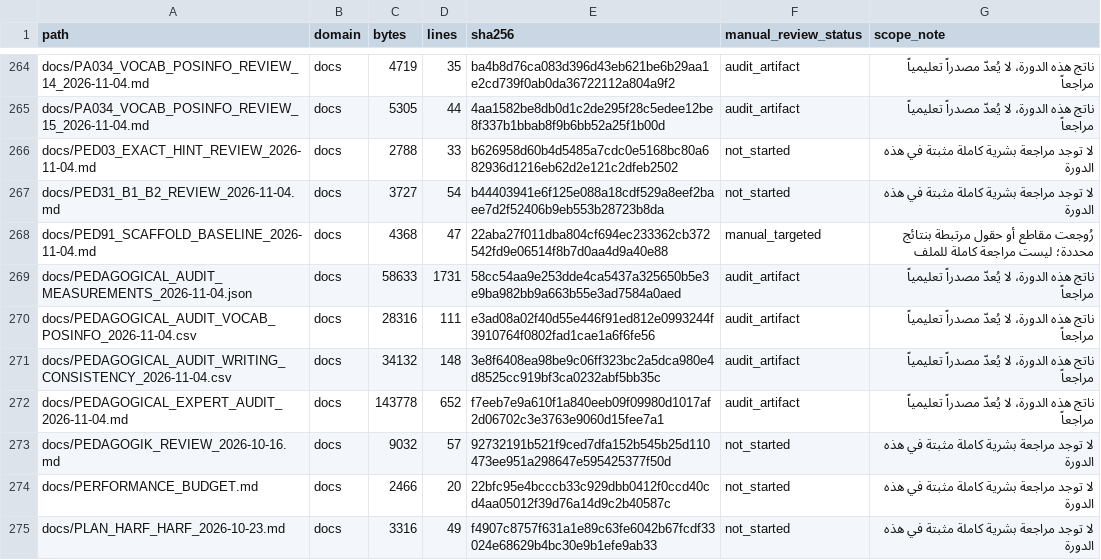
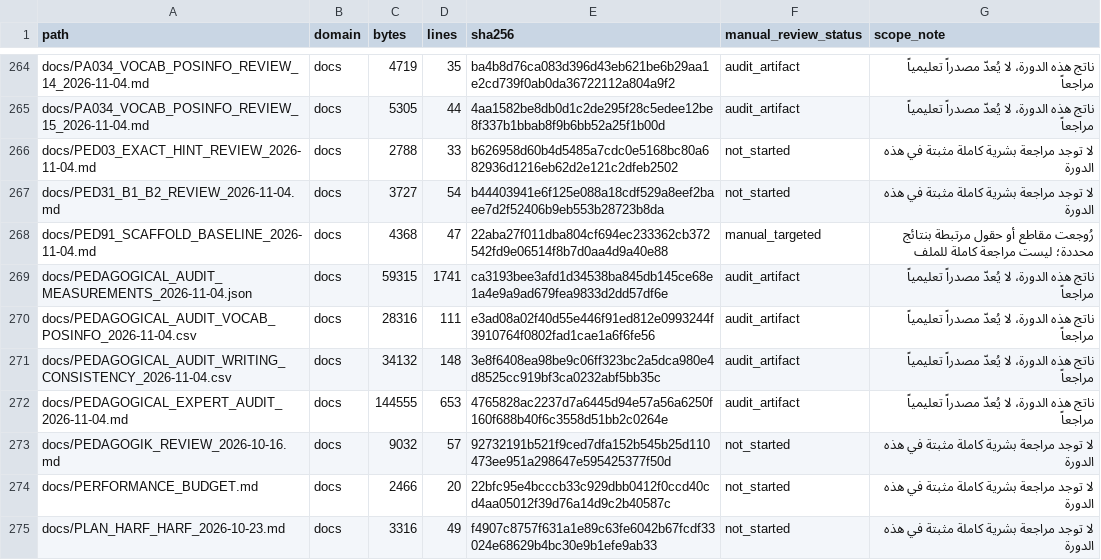
Before and after one commit to naderba69/wegb2, a CSV file: docs/PEDAGOGICAL_AUDIT_FILE_INVENTORY_2026-11-04.csv, drawn as a sheet; only a part is shown, gaps mark what is left out; the diff covers the shown part only.

```diff
--- a/docs/PEDAGOGICAL_AUDIT_FILE_INVENTORY_2026-11-04.csv
+++ b/docs/PEDAGOGICAL_AUDIT_FILE_INVENTORY_2026-11-04.csv
@@ -268,6 +268,6 @@ docs/PED31_B1_B2_REVIEW_2026-11-04.md,docs,3727,54,b44403941e6f125e088a18cdf529a
 docs/PED91_SCAFFOLD_BASELINE_2026-11-04.md,docs,4368,47,22aba27f011dba804cf694ec233362cb372542fd9e06514f8b7d0aa4d9a40e88,manual_targeted,رُوجعت مقاطع أو حقول مرتبطة بنتائج محددة؛ ليست مراجعة كاملة للملف
-docs/PEDAGOGICAL_AUDIT_MEASUREMENTS_2026-11-04.json,docs,58633,1731,58cc54aa9e253dde4ca5437a325650b5e3e9ba982bb9a663b55e3ad7584a0aed,audit_artifact,ناتج هذه الدورة، لا يُعدّ مصدراً تعليمياً مراجعاً
+docs/PEDAGOGICAL_AUDIT_MEASUREMENTS_2026-11-04.json,docs,59315,1741,ca3193bee3afd1d34538ba845db145ce68e1a4e9a9ad679fea9833d2dd57df6e,audit_artifact,ناتج هذه الدورة، لا يُعدّ مصدراً تعليمياً مراجعاً
 docs/PEDAGOGICAL_AUDIT_VOCAB_POSINFO_2026-11-04.csv,docs,28316,111,e3ad08a02f40d55e446f91ed812e0993244f3910764f0802fad1cae1a6f6fe56,audit_artifact,ناتج هذه الدورة، لا يُعدّ مصدراً تعليمياً مراجعاً
 docs/PEDAGOGICAL_AUDIT_WRITING_CONSISTENCY_2026-11-04.csv,docs,34132,148,3e8f6408ea98be9c06ff323bc2a5dca980e4d8525cc919bf3ca0232abf5bb35c,audit_artifact,ناتج هذه الدورة، لا يُعدّ مصدراً تعليمياً مراجعاً
-docs/PEDAGOGICAL_EXPERT_AUDIT_2026-11-04.md,docs,143778,652,f7eeb7e9a610f1a840eeb09f09980d1017af2d06702c3e3763e9060d15fee7a1,audit_artifact,ناتج هذه الدورة، لا يُعدّ مصدراً تعليمياً مراجعاً
+docs/PEDAGOGICAL_EXPERT_AUDIT_2026-11-04.md,docs,144555,653,4765828ac2237d7a6445d94e57a56a6250f160f688b40f6c3558d51bb2c0264e,audit_artifact,ناتج هذه الدورة، لا يُعدّ مصدراً تعليمياً مراجعاً
 docs/PEDAGOGIK_REVIEW_2026-10-16.md,docs,9032,57,92732191b521f9ced7dfa152b545b25d110473ee951a298647e595425377f50d,not_started,لا توجد مراجعة بشرية كاملة مثبتة في هذه الدورة
```
Also changed, not shown: 1 added row and 25 edited cells elsewhere in this file, 12 other files.
